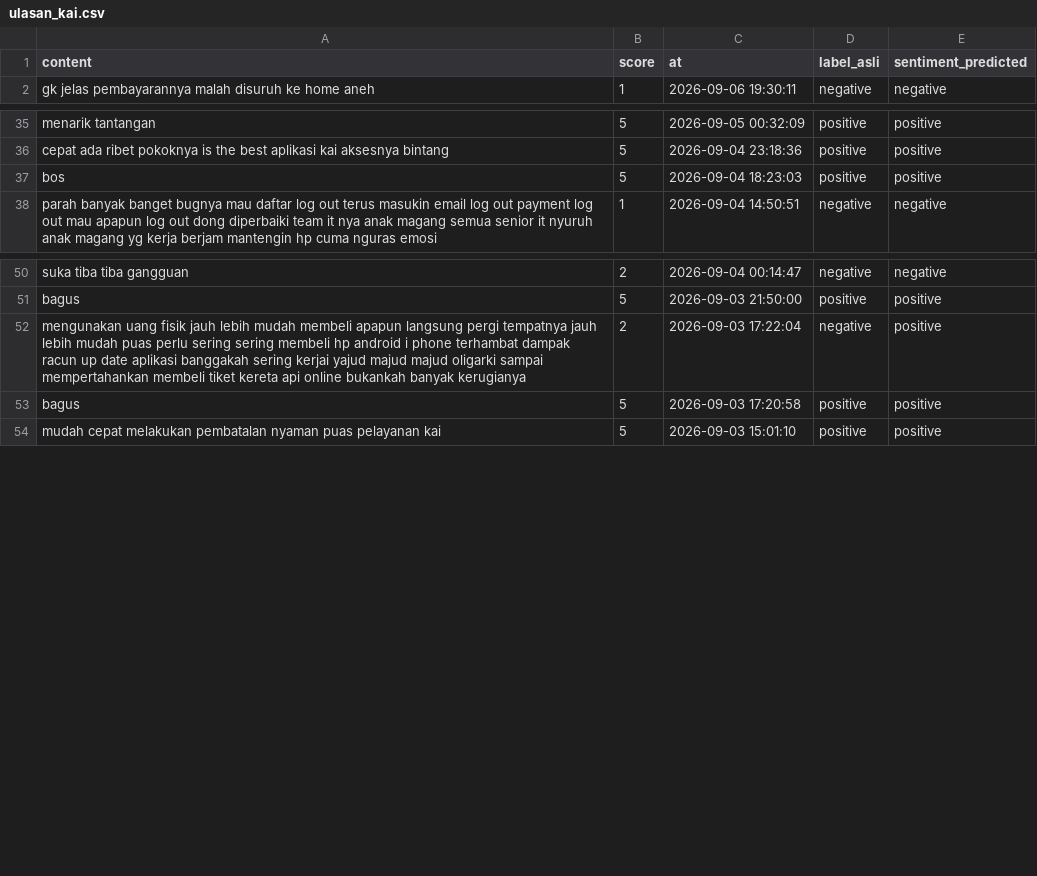
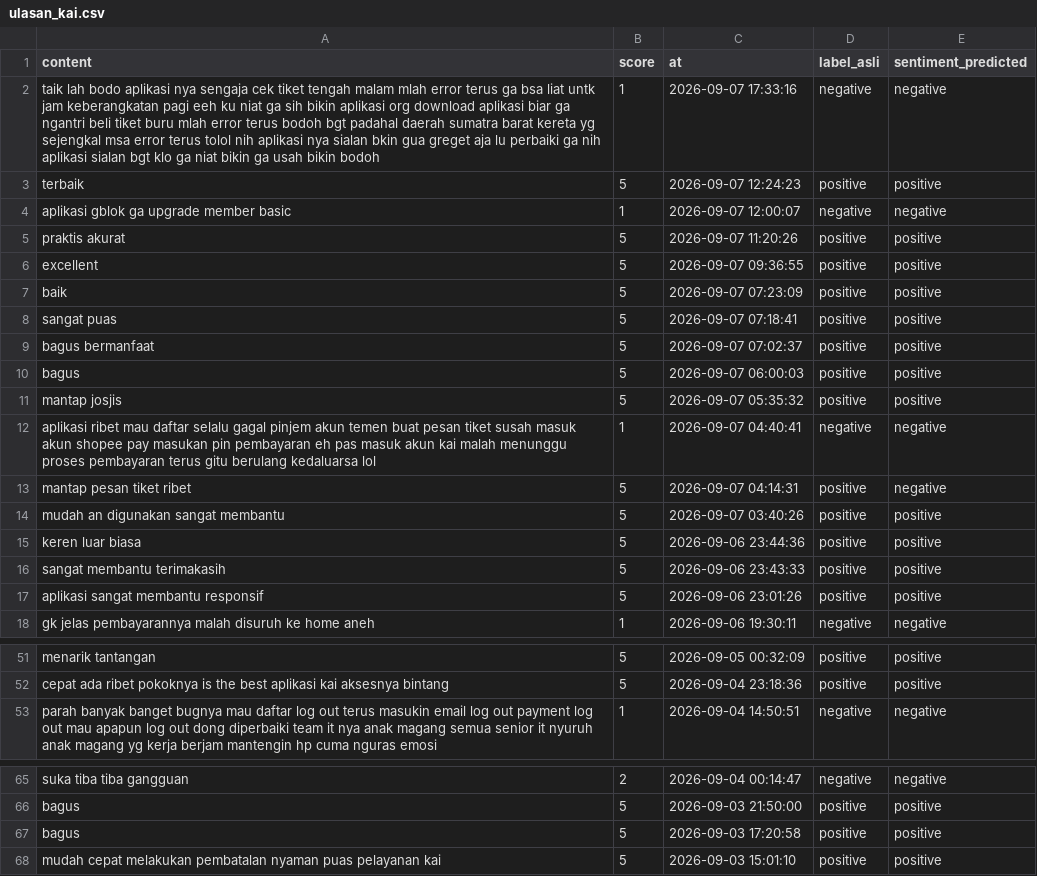
Before and after one commit to muzakky03/ambil_ulasan_kai, a CSV file: data/ulasan_kai.csv, drawn as a sheet; only a part is shown, gaps mark what is left out; the diff covers the shown part only.

```diff
--- a/data/ulasan_kai.csv
+++ b/data/ulasan_kai.csv
@@ -1,2 +1,18 @@
 content,score,at,label_asli,sentiment_predicted
+taik lah bodo aplikasi nya sengaja cek tiket tengah malam mlah error terus ga bsa liat untk jam keberangkatan pagi eeh ku niat ga sih bikin aplikasi org download aplikasi biar ga ngantri beli tiket buru mlah error terus bodoh bgt padahal daerah sumatra barat kereta yg sejengkal msa error terus tolol nih aplikasi nya sialan bkin gua greget aja lu perbaiki ga nih aplikasi sialan bgt klo ga niat bikin ga usah bikin bodoh,1,2026-09-07 17:33:16,negative,negative
+terbaik,5,2026-09-07 12:24:23,positive,positive
+aplikasi gblok ga upgrade member basic,1,2026-09-07 12:00:07,negative,negative
+praktis akurat,5,2026-09-07 11:20:26,positive,positive
+excellent,5,2026-09-07 09:36:55,positive,positive
+baik,5,2026-09-07 07:23:09,positive,positive
+sangat puas,5,2026-09-07 07:18:41,positive,positive
+bagus bermanfaat,5,2026-09-07 07:02:37,positive,positive
+bagus,5,2026-09-07 06:00:03,positive,positive
+mantap josjis,5,2026-09-07 05:35:32,positive,positive
+aplikasi ribet mau daftar selalu gagal pinjem akun temen buat pesan tiket susah masuk akun shopee pay masukan pin pembayaran eh pas masuk akun kai malah menunggu proses pembayaran terus gitu berulang kedaluarsa lol,1,2026-09-07 04:40:41,negative,negative
+mantap pesan tiket ribet,5,2026-09-07 04:14:31,positive,negative
+mudah an digunakan sangat membantu,5,2026-09-07 03:40:26,positive,positive
+keren luar biasa,5,2026-09-06 23:44:36,positive,positive
+sangat membantu terimakasih,5,2026-09-06 23:43:33,positive,positive
+aplikasi sangat membantu responsif,5,2026-09-06 23:01:26,positive,positive
 gk jelas pembayarannya malah disuruh ke home aneh,1,2026-09-06 19:30:11,negative,negative
@@ -36,3 +52,2 @@ menarik tantangan,5,2026-09-05 00:32:09,positive,positive
 cepat ada ribet pokoknya is the best aplikasi kai aksesnya bintang,5,2026-09-04 23:18:36,positive,positive
-bos,5,2026-09-04 18:23:03,positive,positive
 parah banyak banget bugnya mau daftar log out terus masukin email log out payment log out mau apapun log out dong diperbaiki team it nya anak magang semua senior it nyuruh anak magang yg kerja berjam mantengin hp cuma nguras emosi,1,2026-09-04 14:50:51,negative,negative
@@ -51,3 +66,2 @@ suka tiba tiba gangguan,2,2026-09-04 00:14:47,negative,negative
 bagus,5,2026-09-03 21:50:00,positive,positive
-mengunakan uang fisik jauh lebih mudah membeli apapun langsung pergi tempatnya jauh lebih mudah puas perlu sering sering membeli hp android i phone terhambat dampak racun up date aplikasi banggakah sering kerjai yajud majud majud oligarki sampai mempertahankan membeli tiket kereta api online bukankah banyak kerugianya,2,2026-09-03 17:22:04,negative,positive
 bagus,5,2026-09-03 17:20:58,positive,positive
```
Also changed, not shown: 15 removed rows elsewhere in this file.
